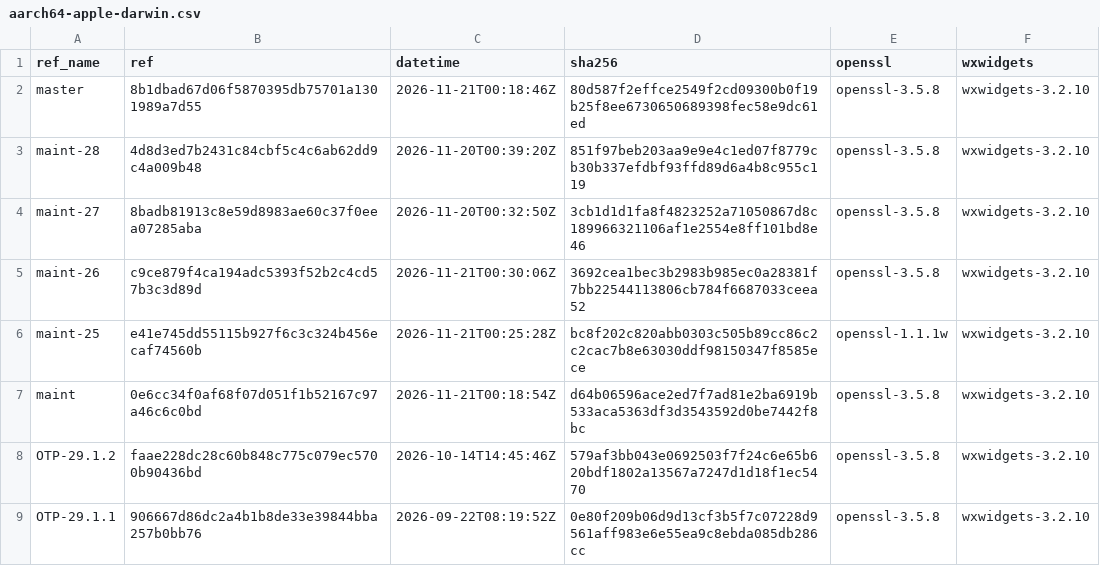
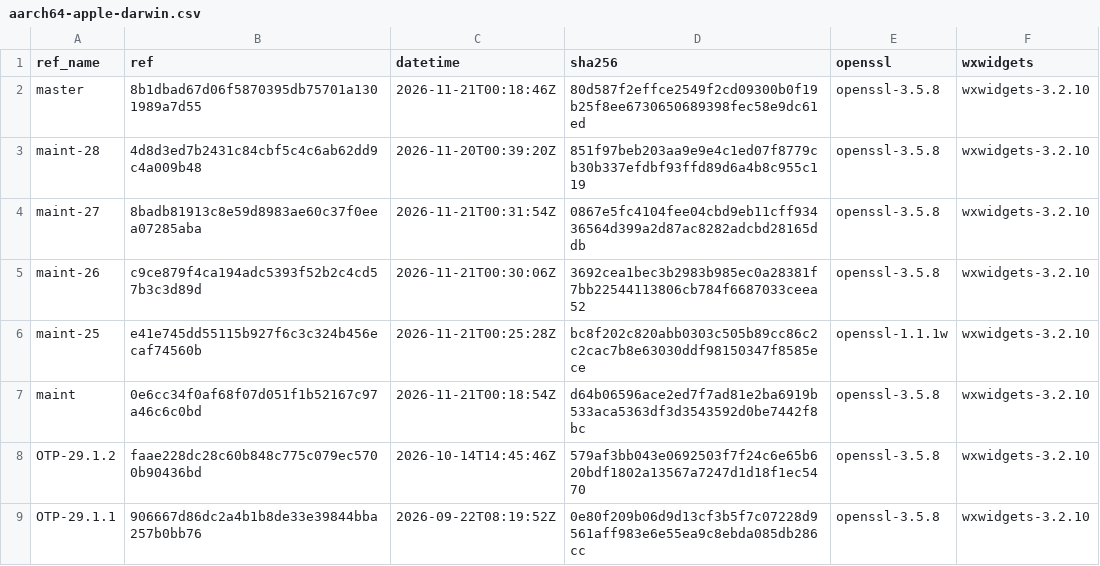
Before and after one commit to erlef/otp_builds, a CSV file: builds/aarch64-apple-darwin.csv, drawn as a sheet; only a part is shown.

```diff
--- a/builds/aarch64-apple-darwin.csv
+++ b/builds/aarch64-apple-darwin.csv
@@ -3,3 +3,3 @@ master,8b1dbad67d06f5870395db75701a1301989a7d55,2026-11-21T00:18:46Z,80d587f2eff
 maint-28,4d8d3ed7b2431c84cbf5c4c6ab62dd9c4a009b48,2026-11-20T00:39:20Z,851f97beb203aa9e9e4c1ed07f8779cb30b337efdbf93ffd89d6a4b8c955c119,openssl-3.5.8,wxwidgets-3.2.10
-maint-27,8badb81913c8e59d8983ae60c37f0eea07285aba,2026-11-20T00:32:50Z,3cb1d1d1fa8f4823252a71050867d8c189966321106af1e2554e8ff101bd8e46,openssl-3.5.8,wxwidgets-3.2.10
+maint-27,8badb81913c8e59d8983ae60c37f0eea07285aba,2026-11-21T00:31:54Z,0867e5fc4104fee04cbd9eb11cff93436564d399a2d87ac8282adcbd28165ddb,openssl-3.5.8,wxwidgets-3.2.10
 maint-26,c9ce879f4ca194adc5393f52b2c4cd57b3c3d89d,2026-11-21T00:30:06Z,3692cea1bec3b2983b985ec0a28381f7bb22544113806cb784f6687033ceea52,openssl-3.5.8,wxwidgets-3.2.10
```
